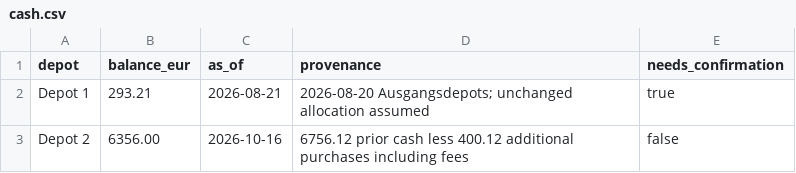
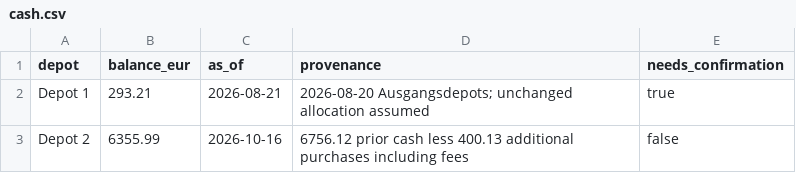
Before and after one commit to oureal/dashboard-wp, a CSV file: data/portfolio/cash.csv, drawn as a sheet.

Commit message:
Complete October 16 depot purchases and fix price validation (#16)
* Fix confirmed Depot 2 cash balance

* Validate market price count dynamically

* Record two additional October purchases

* Show October purchases in transaction history

```diff
--- a/data/portfolio/cash.csv
+++ b/data/portfolio/cash.csv
@@ -2,2 +2,2 @@ depot,balance_eur,as_of,provenance,needs_confirmation
 Depot 1,293.21,2026-08-21,2026-08-20 Ausgangsdepots; unchanged allocation assumed,true
-Depot 2,6356.00,2026-10-16,6756.12 prior cash less 400.12 additional purchases including fees,false
+Depot 2,6355.99,2026-10-16,6756.12 prior cash less 400.13 additional purchases including fees,false
```
Also changed, not shown: data/portfolio/transactions.csv, 2 other files.
